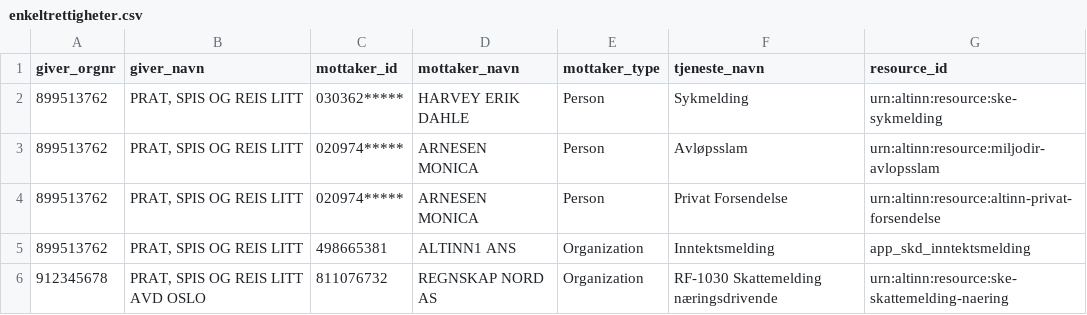
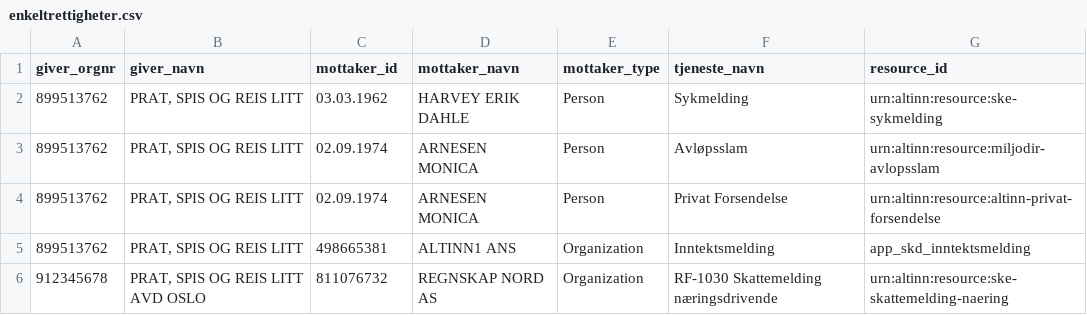
Before and after one commit to Altinn/altinn-access-management-frontend, a CSV file: docs/issues/eksempel/enkeltrettigheter.csv, drawn as a sheet.

```diff
--- a/docs/issues/eksempel/enkeltrettigheter.csv
+++ b/docs/issues/eksempel/enkeltrettigheter.csv
@@ -1,5 +1,5 @@
 giver_orgnr;giver_navn;mottaker_id;mottaker_navn;mottaker_type;tjeneste_navn;resource_id
-899513762;PRAT, SPIS OG REIS LITT;030362*****;HARVEY ERIK DAHLE;Person;Sykmelding;urn:altinn:resource:ske-sykmelding
-899513762;PRAT, SPIS OG REIS LITT;020974*****;ARNESEN MONICA;Person;Avløpsslam;urn:altinn:resource:miljodir-avlopsslam
-899513762;PRAT, SPIS OG REIS LITT;020974*****;ARNESEN MONICA;Person;Privat Forsendelse;urn:altinn:resource:altinn-privat-forsendelse
+899513762;PRAT, SPIS OG REIS LITT;03.03.1962;HARVEY ERIK DAHLE;Person;Sykmelding;urn:altinn:resource:ske-sykmelding
+899513762;PRAT, SPIS OG REIS LITT;02.09.1974;ARNESEN MONICA;Person;Avløpsslam;urn:altinn:resource:miljodir-avlopsslam
+899513762;PRAT, SPIS OG REIS LITT;02.09.1974;ARNESEN MONICA;Person;Privat Forsendelse;urn:altinn:resource:altinn-privat-forsendelse
 899513762;PRAT, SPIS OG REIS LITT;498665381;ALTINN1 ANS;Organization;Inntektsmelding;app_skd_inntektsmelding
```
Also changed, not shown: docs/issues/eksempel/enkeltrettigheter-instans.csv, docs/issues/eksempel/roller.csv, 6 other files.
